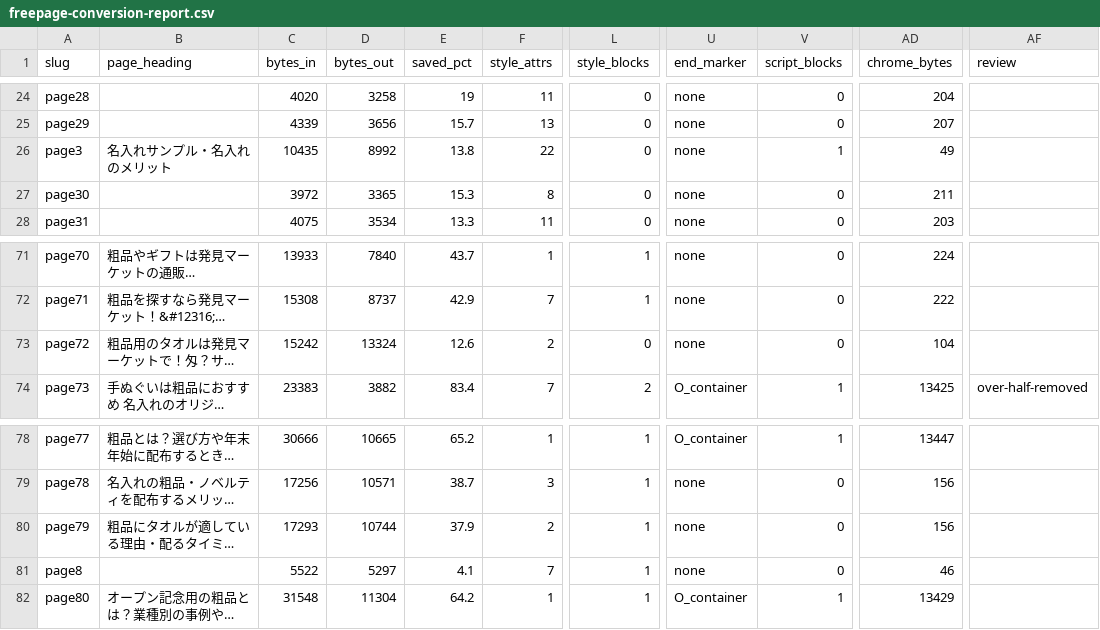
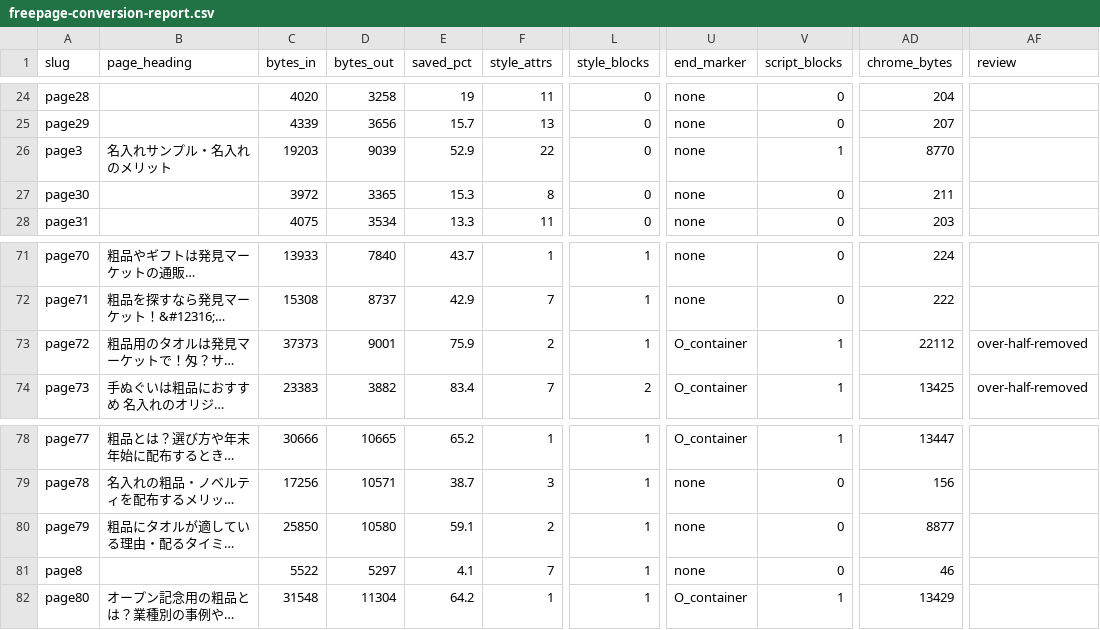
Before and after one commit to zumiraku/isplanning-migration, a CSV file: inventory/freepage-conversion-report.csv, drawn as a sheet; only a part is shown, gaps mark what is left out; long unchanged cells end in …; the diff names each change by its address in the sheet, - before the commit and + after, or states it on an @@ line.

```diff
--- a/inventory/freepage-conversion-report.csv
+++ b/inventory/freepage-conversion-report.csv
-C26 (bytes_in): 10435
+C26 (bytes_in): 19203
-D26 (bytes_out): 8992
+D26 (bytes_out): 9039
-E26 (saved_pct): 13.8
+E26 (saved_pct): 52.9
-AD26 (chrome_bytes): 49
+AD26 (chrome_bytes): 8770
-C73 (bytes_in): 15242
+C73 (bytes_in): 37373
-D73 (bytes_out): 13324
+D73 (bytes_out): 9001
-E73 (saved_pct): 12.6
+E73 (saved_pct): 75.9
-L73 (style_blocks): 0
+L73 (style_blocks): 1
-U73 (end_marker): none
+U73 (end_marker): O_container
-V73 (script_blocks): 0
+V73 (script_blocks): 1
-AD73 (chrome_bytes): 104
+AD73 (chrome_bytes): 22112
-AF73 (review): (empty)
+AF73 (review): over-half-removed
-C80 (bytes_in): 17293
+C80 (bytes_in): 25850
-D80 (bytes_out): 10744
+D80 (bytes_out): 10580
-E80 (saved_pct): 37.9
+E80 (saved_pct): 59.1
-AD80 (chrome_bytes): 156
+AD80 (chrome_bytes): 8877
```
Also changed, not shown: inventory/freepage-archetypes.csv, inventory/known-dead-links.csv, 31 other files.
